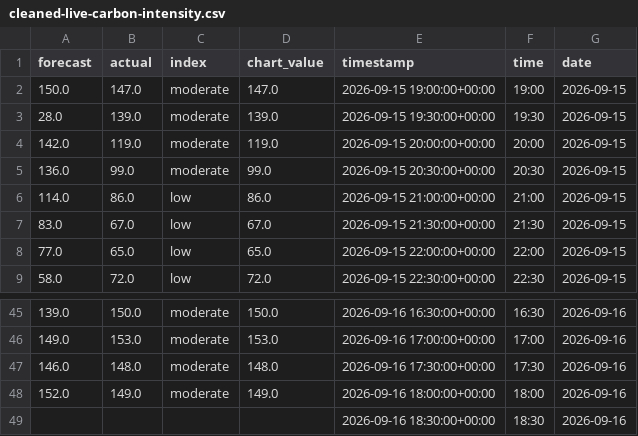
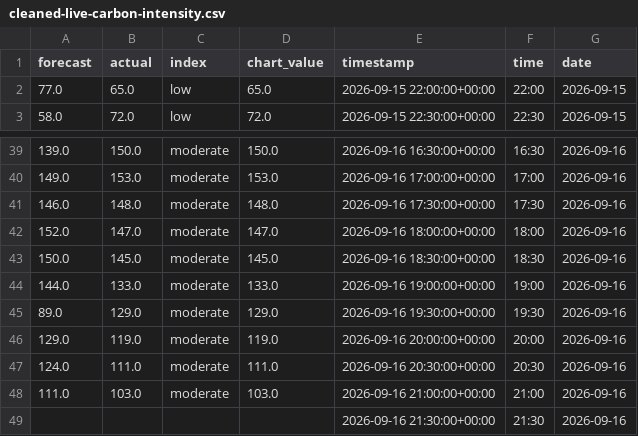
Before and after one commit to olliebranston/the-new-current-site, a CSV file: data/cleaned-live-carbon-intensity.csv, drawn as a sheet; only a part is shown, gaps mark what is left out.

```diff
--- a/data/cleaned-live-carbon-intensity.csv
+++ b/data/cleaned-live-carbon-intensity.csv
@@ -1,8 +1,2 @@
 forecast,actual,index,chart_value,timestamp,time,date
-150.0,147.0,moderate,147.0,2026-09-15 19:00:00+00:00,19:00,2026-09-15
-28.0,139.0,moderate,139.0,2026-09-15 19:30:00+00:00,19:30,2026-09-15
-142.0,119.0,moderate,119.0,2026-09-15 20:00:00+00:00,20:00,2026-09-15
-136.0,99.0,moderate,99.0,2026-09-15 20:30:00+00:00,20:30,2026-09-15
-114.0,86.0,low,86.0,2026-09-15 21:00:00+00:00,21:00,2026-09-15
-83.0,67.0,low,67.0,2026-09-15 21:30:00+00:00,21:30,2026-09-15
 77.0,65.0,low,65.0,2026-09-15 22:00:00+00:00,22:00,2026-09-15
@@ -47,3 +41,9 @@ forecast,actual,index,chart_value,timestamp,time,date
 146.0,148.0,moderate,148.0,2026-09-16 17:30:00+00:00,17:30,2026-09-16
-152.0,149.0,moderate,149.0,2026-09-16 18:00:00+00:00,18:00,2026-09-16
-,,,,2026-09-16 18:30:00+00:00,18:30,2026-09-16
+152.0,147.0,moderate,147.0,2026-09-16 18:00:00+00:00,18:00,2026-09-16
+150.0,145.0,moderate,145.0,2026-09-16 18:30:00+00:00,18:30,2026-09-16
+144.0,133.0,moderate,133.0,2026-09-16 19:00:00+00:00,19:00,2026-09-16
+89.0,129.0,moderate,129.0,2026-09-16 19:30:00+00:00,19:30,2026-09-16
+129.0,119.0,moderate,119.0,2026-09-16 20:00:00+00:00,20:00,2026-09-16
+124.0,111.0,moderate,111.0,2026-09-16 20:30:00+00:00,20:30,2026-09-16
+111.0,103.0,moderate,103.0,2026-09-16 21:00:00+00:00,21:00,2026-09-16
+,,,,2026-09-16 21:30:00+00:00,21:30,2026-09-16
```
Also changed, not shown: data/cleaned-live-generation-mix.csv, data/cleaned-live-power-price.csv, 8 other files.
